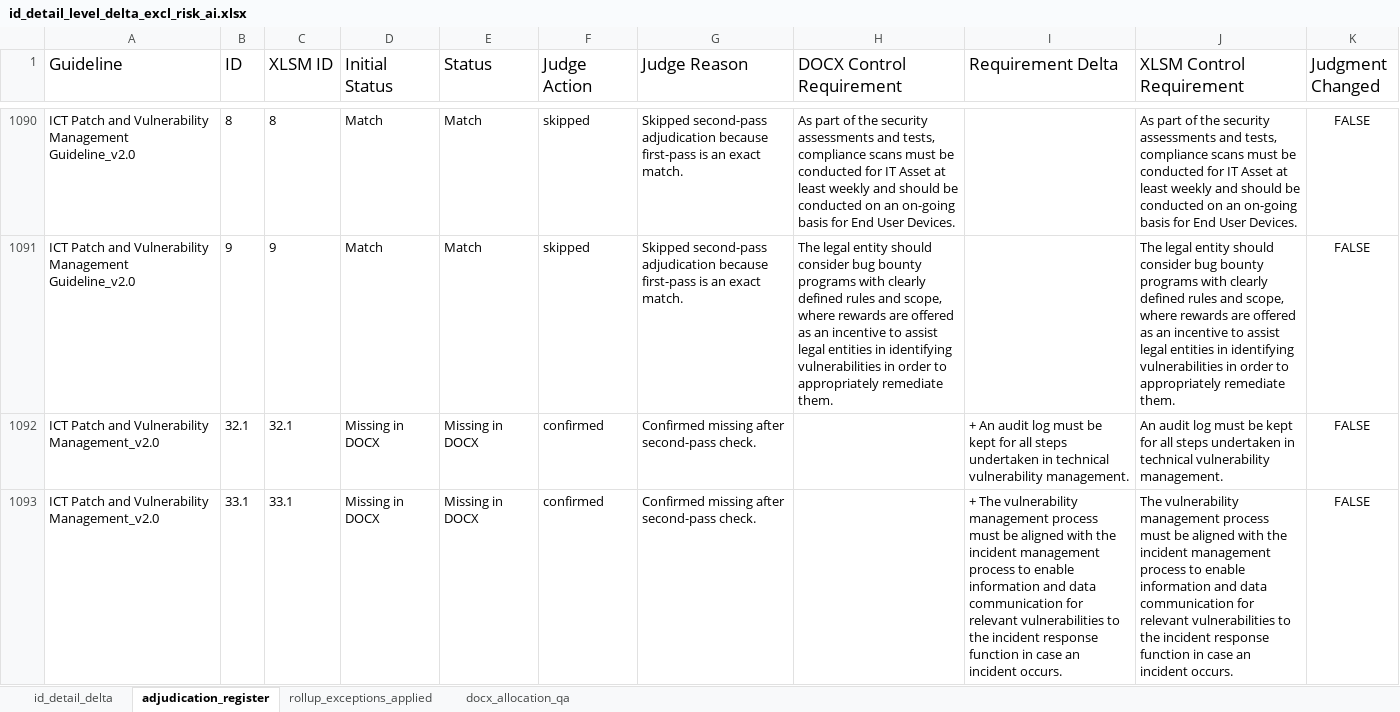
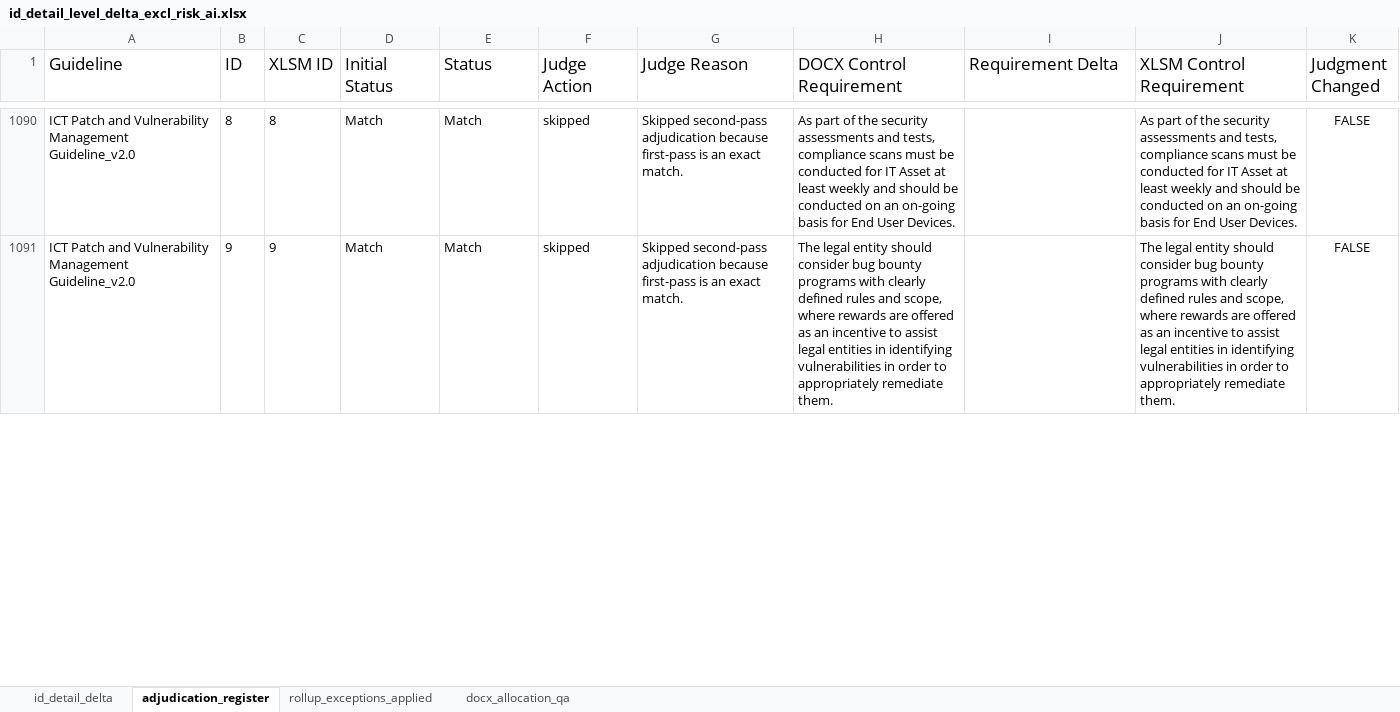
Before and after one commit to christianvdbag/cvcodebase, an Excel workbook: gh-pages-site/assets/id_detail_level_delta_excl_risk_ai.xlsx, sheet adjudication_register, drawn as a sheet; only a part is shown, gaps mark what is left out; values as stored, in another font and other column widths than the file's, no borders; removed rows and columns are numbered as before the commit, all else as after; the diff covers the shown part only; the diff names each change by its address in the sheet, - before the commit and + after, or states it on an @@ line.

```diff
--- a/gh-pages-site/assets/id_detail_level_delta_excl_risk_ai.xlsx (sheet adjudication_register)
+++ b/gh-pages-site/assets/id_detail_level_delta_excl_risk_ai.xlsx (sheet adjudication_register)
-row 1092: ICT Patch and Vulnerability Management_v2.0 | 32.1 | 32.1 | Missing in DOCX | Missing in DOCX | confirmed | Confirmed missing after second-pass check. |  | + An audit log must be kept for all steps undertaken in technical vulnerability management. | An audit log must be kept for all steps undertaken in technical vulnerability management. | FALSE
-row 1093: ICT Patch and Vulnerability Management_v2.0 | 33.1 | 33.1 | Missing in DOCX | Missing in DOCX | confirmed | Confirmed missing after second-pass check. |  | + The vulnerability management process must be aligned with the incident management process to enable information and data communication for relevant vulnerabilities to the incident response function in case an incident occurs. | The vulnerability management process must be aligned with the incident management process to enable information and data communication for relevant vulnerabilities to the incident response function in case an incident occurs. | FALSE
```
Also changed, not shown: 9 added rows, 7 removed rows and 7 edited cells elsewhere in this sheet, sheet id_detail_delta, 2 other files.
